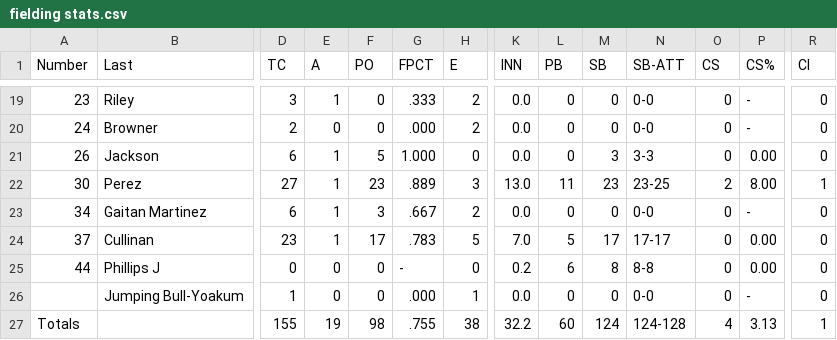
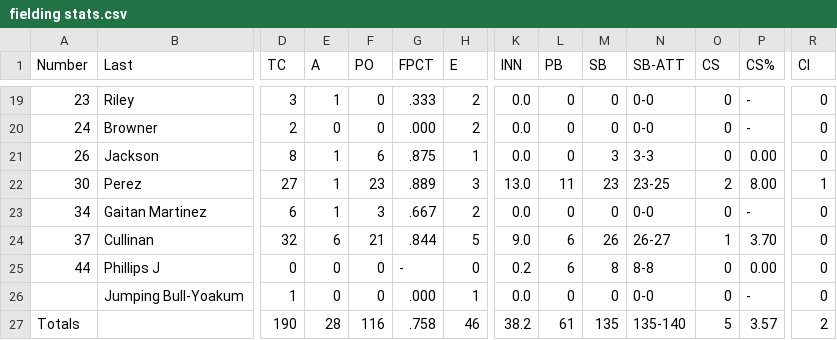
Before and after one commit to NickPDX1980/PMB-Baseball, a CSV file: fielding stats.csv, drawn as a sheet; only a part is shown, gaps mark what is left out; the diff covers the shown part only; the diff names each change by its address in the sheet, - before the commit and + after, or states it on an @@ line.

```diff
--- a/fielding stats.csv
+++ b/fielding stats.csv
-D21 (TC): 6
+D21 (TC): 8
-F21 (PO): 5
+F21 (PO): 6
-G21 (FPCT): 1.000
+G21 (FPCT): .875
-H21 (E): 0
+H21 (E): 1
-D24 (TC): 23
+D24 (TC): 32
-E24 (A): 1
+E24 (A): 6
-F24 (PO): 17
+F24 (PO): 21
-G24 (FPCT): .783
+G24 (FPCT): .844
-K24 (INN): 7.0
+K24 (INN): 9.0
-L24 (PB): 5
+L24 (PB): 6
-M24 (SB): 17
+M24 (SB): 26
-N24 (SB-ATT): 17-17
+N24 (SB-ATT): 26-27
-O24 (CS): 0
+O24 (CS): 1
-P24 (CS%): 0.00
+P24 (CS%): 3.70
-D27 (TC): 155
+D27 (TC): 190
-E27 (A): 19
+E27 (A): 28
-F27 (PO): 98
+F27 (PO): 116
-G27 (FPCT): .755
+G27 (FPCT): .758
-H27 (E): 38
+H27 (E): 46
-K27 (INN): 32.2
+K27 (INN): 38.2
-L27 (PB): 60
+L27 (PB): 61
-M27 (SB): 124
+M27 (SB): 135
-N27 (SB-ATT): 124-128
+N27 (SB-ATT): 135-140
-O27 (CS): 4
+O27 (CS): 5
-P27 (CS%): 3.13
+P27 (CS%): 3.57
-R27 (CI): 1
+R27 (CI): 2
```
Also changed, not shown: 28 edited cells elsewhere in this file, batting stats.csv, pitching stats.csv.
